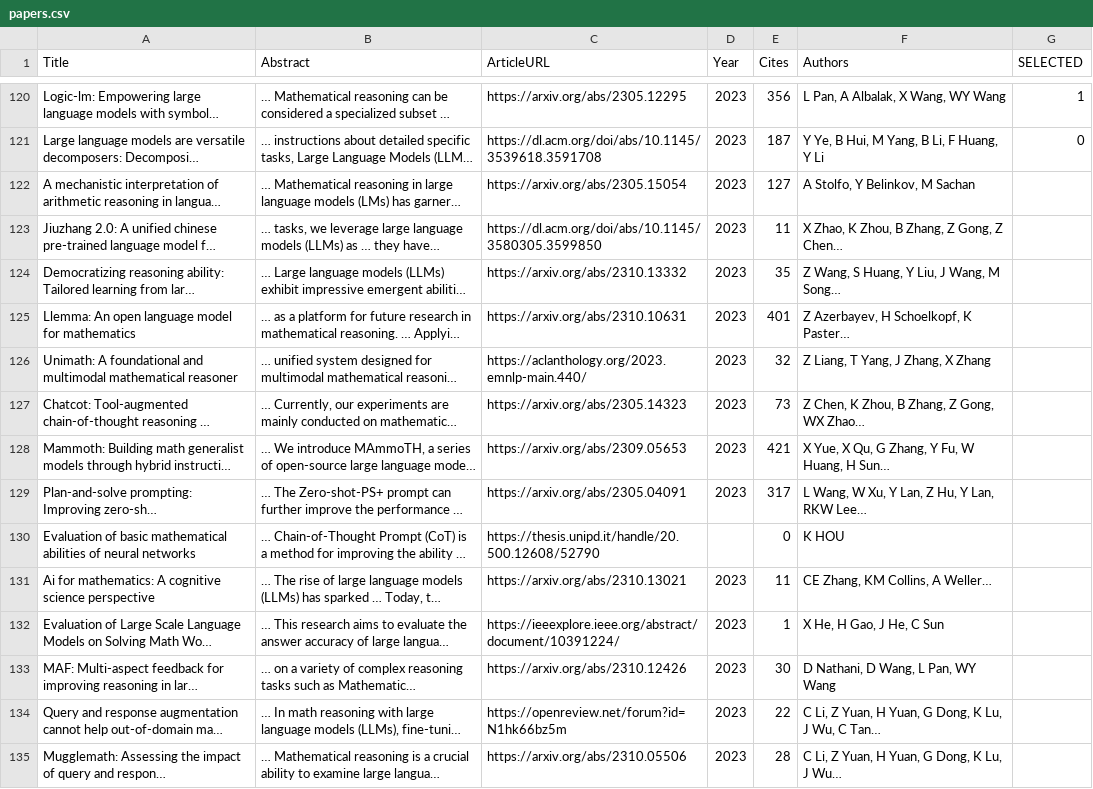
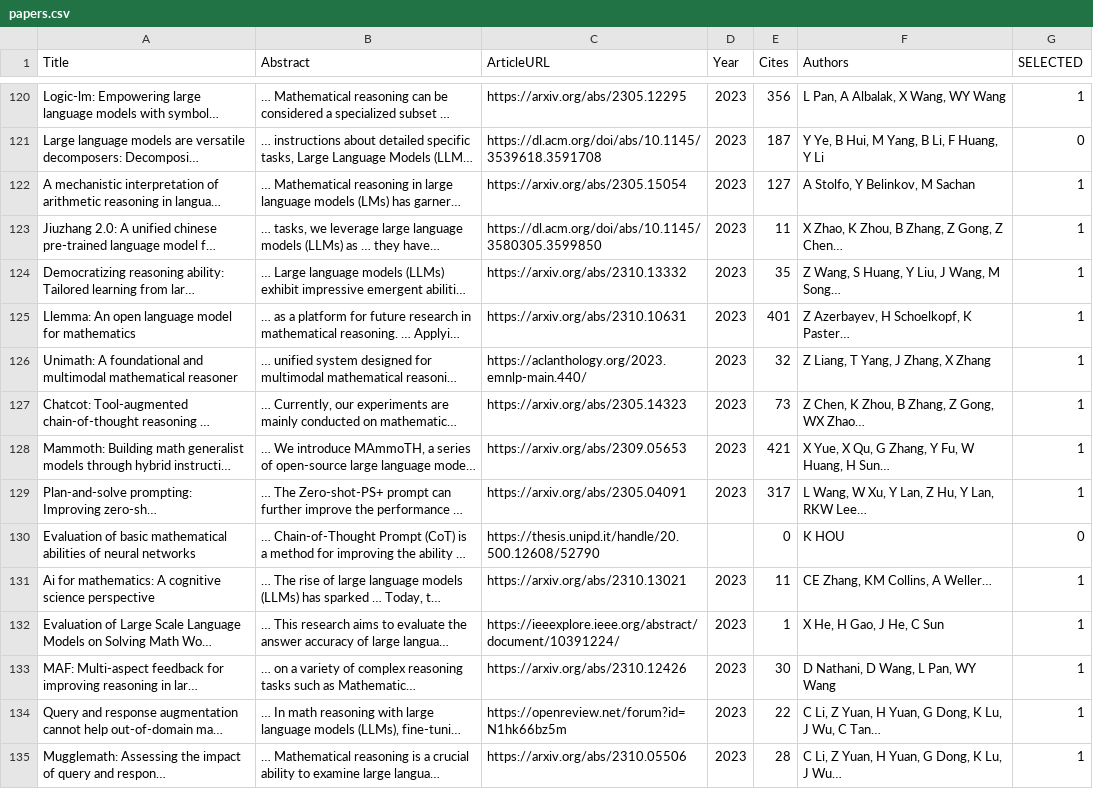
Before and after one commit to ai4he/litrev, a CSV file: papers.csv, drawn as a sheet; only a part is shown, gaps mark what is left out; long unchanged cells end in …; the diff covers the shown part only; the diff names each change by its address in the sheet, - before the commit and + after, or states it on an @@ line.

```diff
--- a/papers.csv
+++ b/papers.csv
-G122:G129 (SELECTED): (empty)
+G122:G129 (SELECTED): 1
-G130 (SELECTED): (empty)
+G130 (SELECTED): 0
-G131:G135 (SELECTED): (empty)
+G131:G135 (SELECTED): 1
```
Also changed, not shown: 66 edited cells elsewhere in this file, 1 other file.
